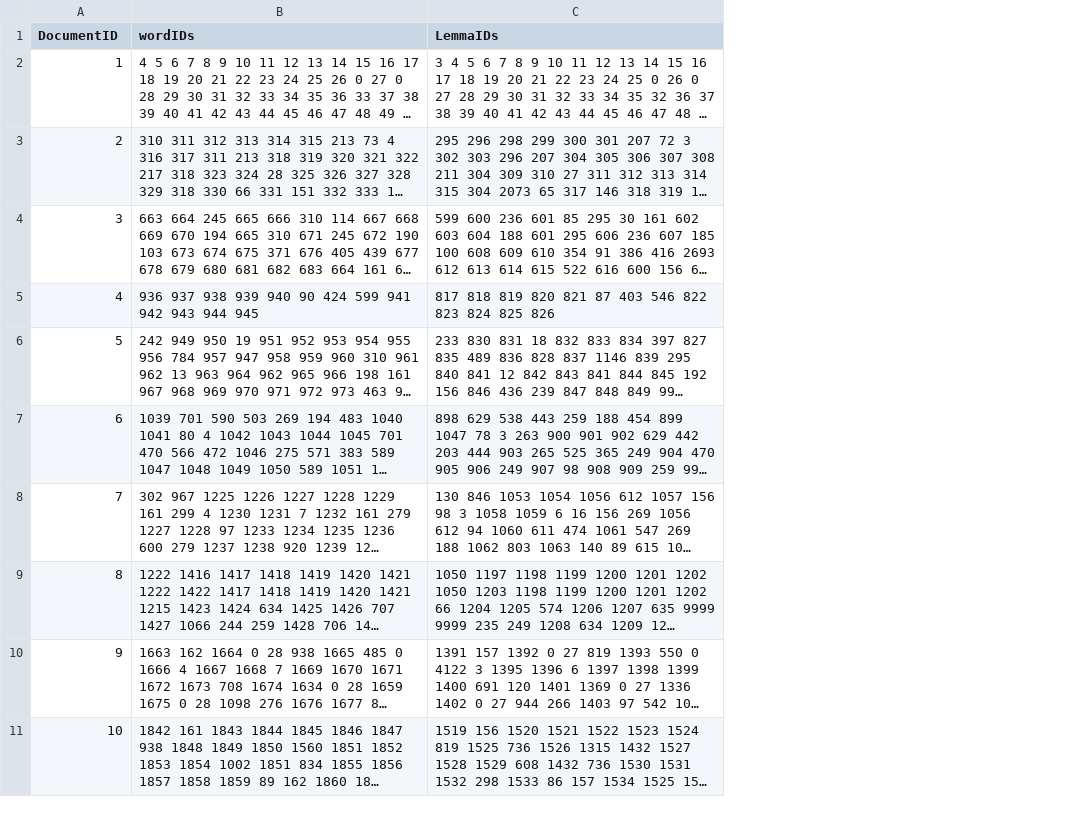
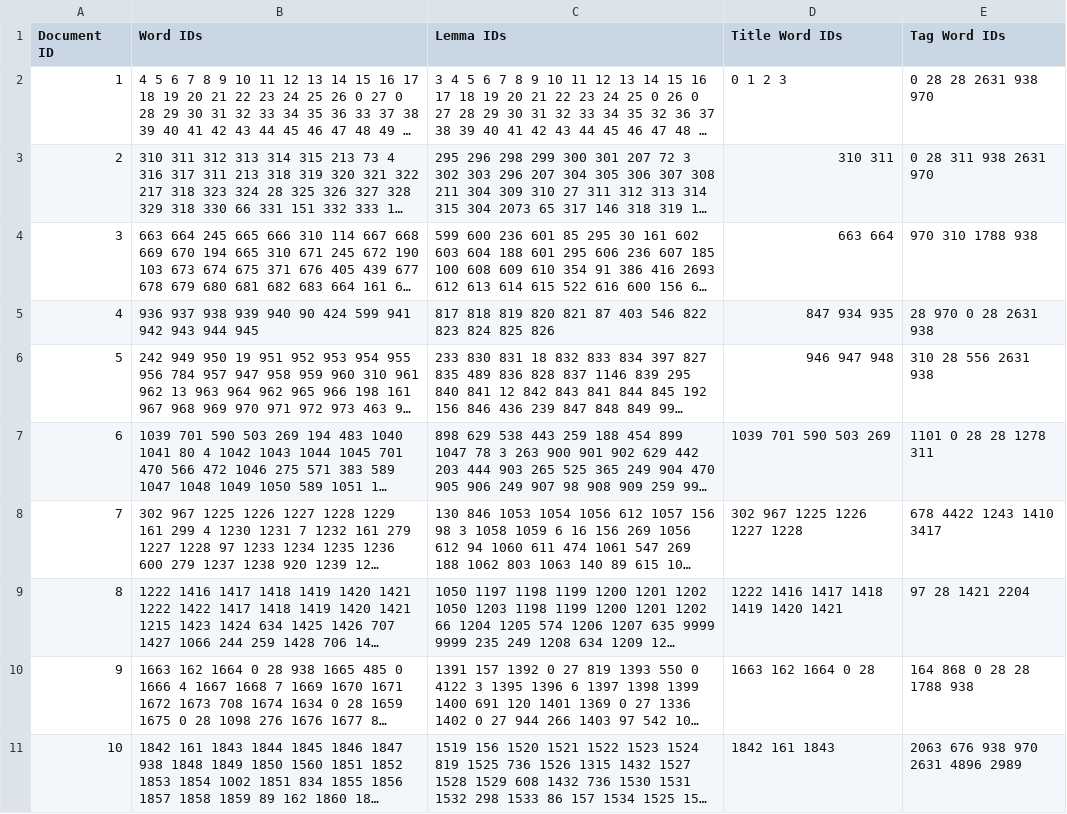
Before and after one commit to usama-codes/search-engine, a CSV file: forward_index.csv, drawn as a sheet; only a part is shown; long unchanged cells end in …; the diff names each change by its address in the sheet, - before the commit and + after, or states it on an @@ line.

Commit message:
added tags & title IDs and introduced OOP

```diff
--- a/forward_index.csv
+++ b/forward_index.csv
+column D (Title Word IDs), rows 2-11: 0 1 2 3 | 310 311 | 663 664 | 847 934 935 | 946 947 948 | 1039 701 590 503 269 | 302 967 1225 1226 1227 1228 | 1222 1416 1417 1418 1419 1420 1421 | 1663 162 1664 0 28 | 1842 161 1843
+column E (Tag Word IDs), rows 2-11: 0 28 28 2631 938 970 | 0 28 311 938 2631 970 | 970 310 1788 938 | 28 970 0 28 2631 938 | 310 28 556 2631 938 | 1101 0 28 28 1278 311 | 678 4422 1243 1410 3417 | 97 28 1421 2204 | 164 868 0 28 28 1788 938 | 2063 676 938 970 2631 4896 2989
-A1: DocumentID
+A1: Document ID
-B1: wordIDs
+B1: Word IDs
-C1: LemmaIDs
+C1: Lemma IDs
```
Also changed, not shown: 1 other file.
